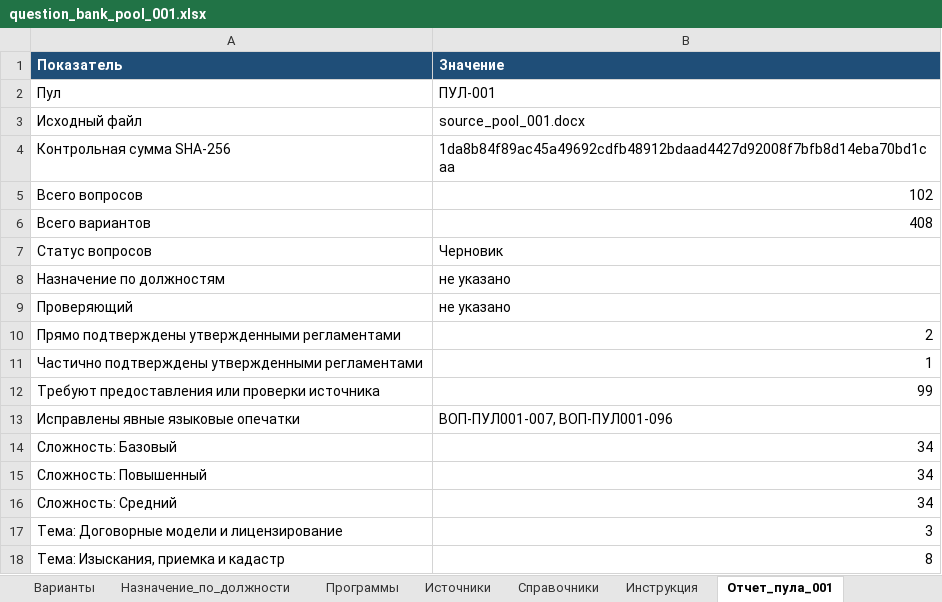
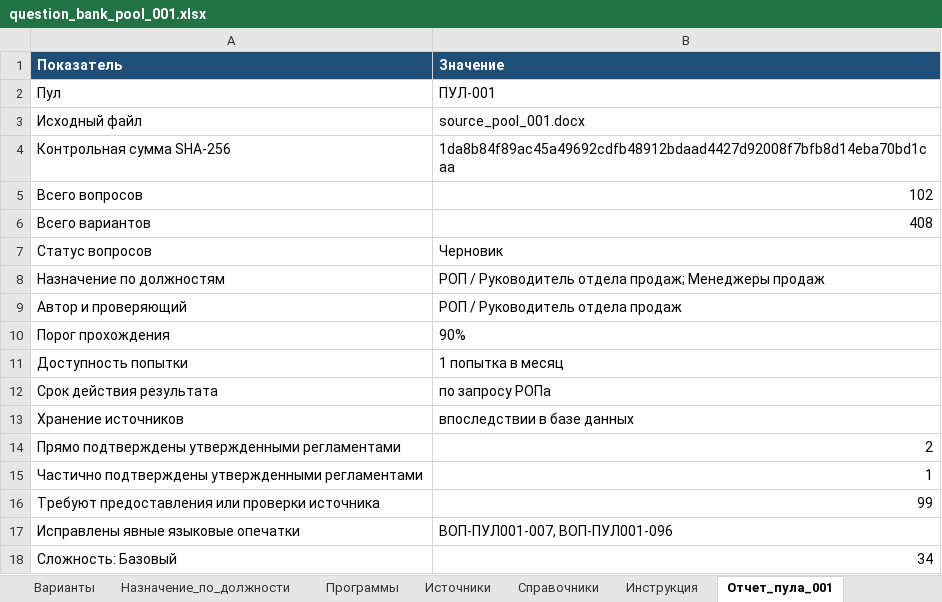
Before and after one commit to rkd-code/star-building-metodolog, an Excel workbook: 29-employee-testing-service/question_bank_pool_001.xlsx, sheet Отчет_пула_001, drawn as a sheet; only a part is shown; the shorter side is filled out with more unchanged rows; values as stored, in another font and other column widths than the file's, no borders; table styles not drawn; removed rows and columns are numbered as before the commit, all else as after; the diff names each change by its address in the sheet, - before the commit and + after, or states it on an @@ line.

```diff
--- a/29-employee-testing-service/question_bank_pool_001.xlsx (sheet Отчет_пула_001)
+++ b/29-employee-testing-service/question_bank_pool_001.xlsx (sheet Отчет_пула_001)
-B8 (Значение): не указано
+B8 (Значение): РОП / Руководитель отдела продаж; Менеджеры продаж
-row 9: Проверяющий | не указано
+row 9: Автор и проверяющий | РОП / Руководитель отдела продаж
+row 10: Порог прохождения | 90%
+row 11: Доступность попытки | 1 попытка в месяц
+row 12: Срок действия результата | по запросу РОПа
+row 13: Хранение источников | впоследствии в базе данных
```
Also changed, not shown: sheet Назначение_по_должности, sheet Вопросы, sheet Программы, 29-employee-testing-service/question_bank_template.xlsx, 11 other files.
